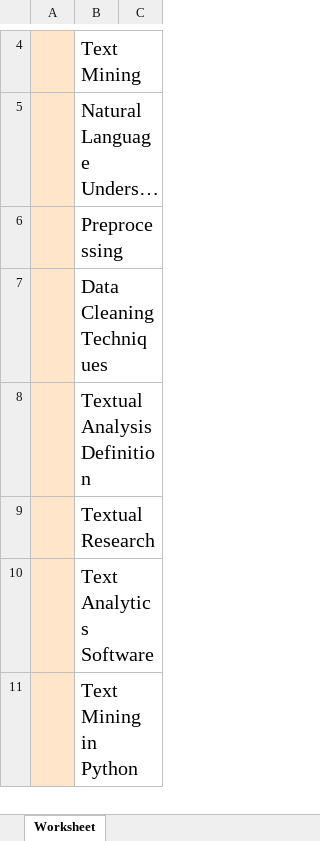
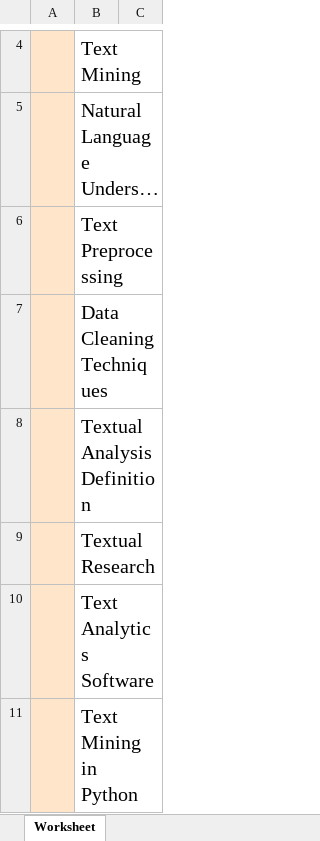
Before and after one commit to taha230/commentsanalytics, an Excel workbook: SEO/Keywords_Clusters.xlsx, sheet Worksheet, drawn as a sheet; only a part is shown, gaps mark what is left out; long unchanged cells end in …; values as stored, in another font and other column widths than the file's, no borders; the diff names each change by its address in the sheet, - before the commit and + after, or states it on an @@ line.

Commit message:
edit seo excel file

```diff
--- a/SEO/Keywords_Clusters.xlsx (sheet Worksheet)
+++ b/SEO/Keywords_Clusters.xlsx (sheet Worksheet)
-B6: Preprocessing
+B6: Text Preprocessing
```
Also changed, not shown: 1 other file.
